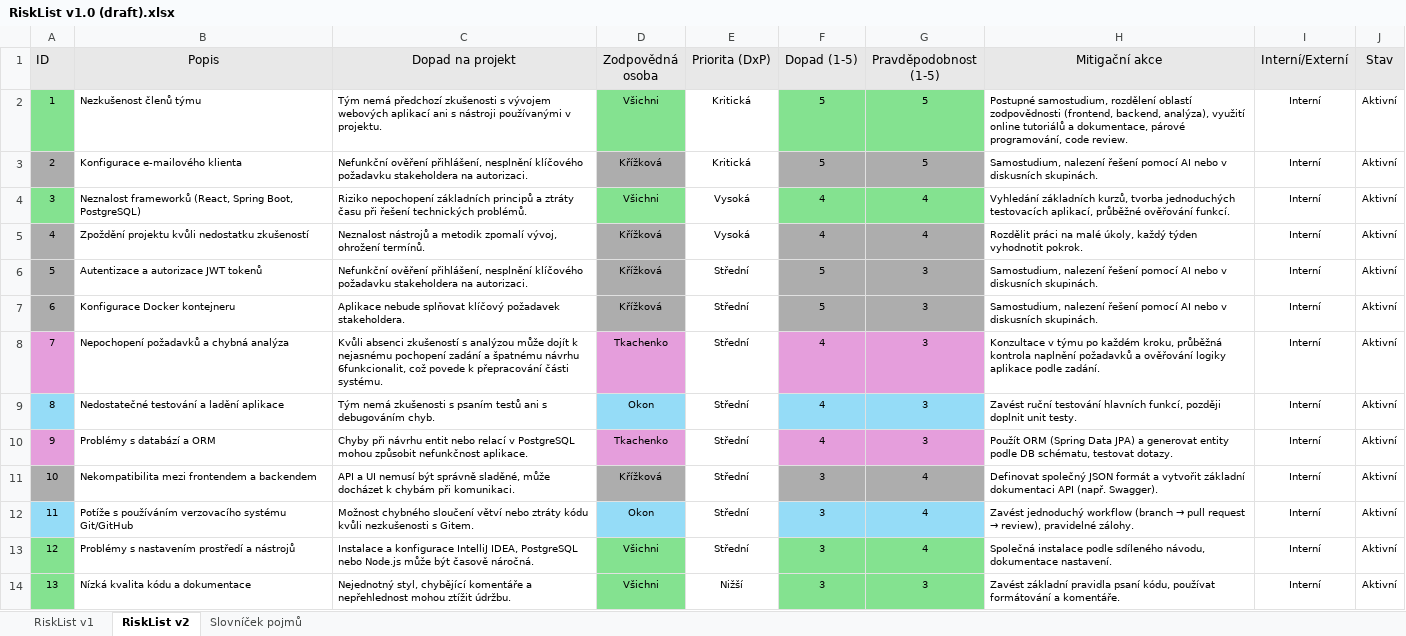
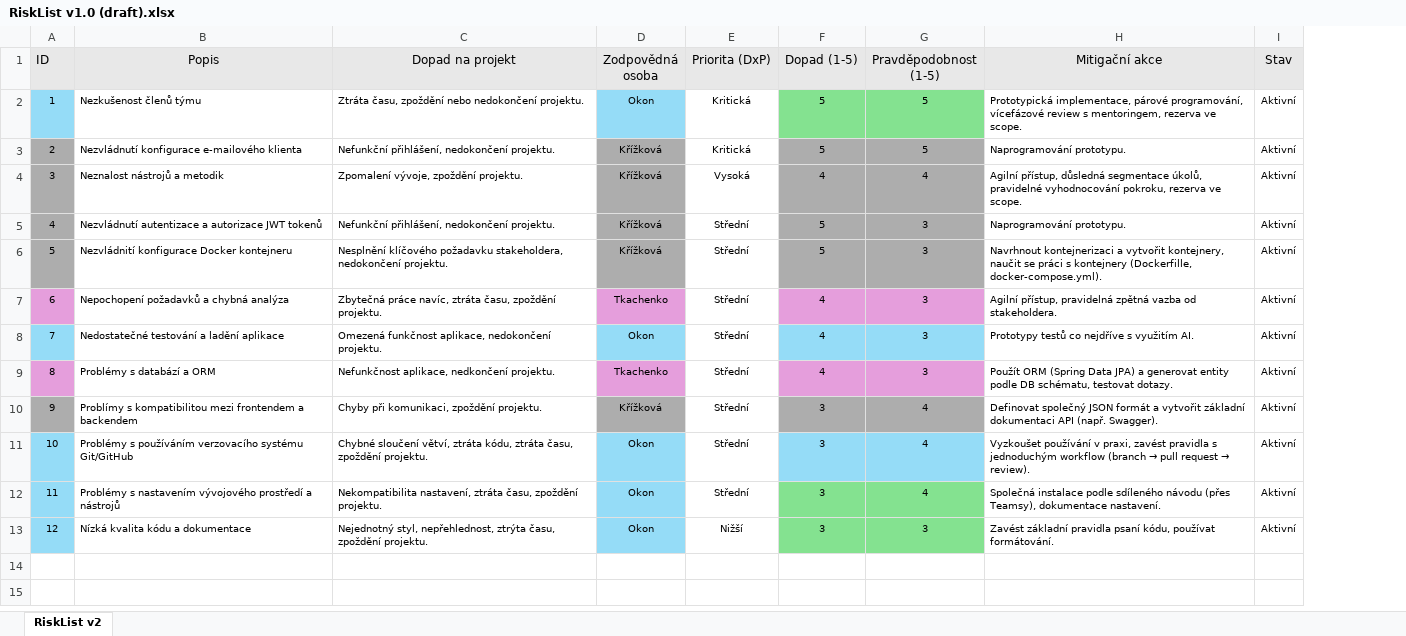
Before and after one commit to Krizkova/PraxeO, an Excel workbook: Dokumenty/01 - Inception/RiskList v1.0 (draft).xlsx, sheet RiskList v2, drawn as a sheet; values as stored, in another font and other column widths than the file's, no borders; conditional formats not drawn; removed rows and columns are numbered as before the commit, all else as after; the diff names each change by its address in the sheet, - before the commit and + after, or states it on an @@ line.

Commit message:
AB#135 Vytvoření RiskListu

```diff
--- a/Dokumenty/01 - Inception/RiskList v1.0 (draft).xlsx (sheet RiskList v2)
+++ b/Dokumenty/01 - Inception/RiskList v1.0 (draft).xlsx (sheet RiskList v2)
-sheet tab: RiskList v1
-sheet tab: Slovníček pojmů
-column I (Interní/Externí), rows 2-3: Interní | Interní; rows 5-14: all Interní
-A2 fill: #84E290
+A2 fill: #95DCF7
-C2 (Dopad na projekt): Tým nemá předchozí zkušenosti s vývojem webových aplikací ani s nástroji používanými v projektu.
+C2 (Dopad na projekt): Ztráta času, zpoždění nebo nedokončení projektu.
-D2 (Zodpovědná osoba): Všichni
+D2 (Zodpovědná osoba): Okon
-D2 fill: #84E290
+D2 fill: #95DCF7
-H2 (Mitigační akce): Postupné samostudium, rozdělení oblastí zodpovědnosti (frontend, backend, analýza), využití online tutoriálů a dokumentace, párové programování, code review.
+H2 (Mitigační akce): Prototypická implementace, párové programování, vícefázové review s mentoringem, rezerva ve scope.
-B3 (Popis): Konfigurace e-mailového klienta
+B3 (Popis): Nezvládnutí konfigurace e-mailového klienta
-C3 (Dopad na projekt): Nefunkční ověření přihlášení, nesplnění klíčového požadavku stakeholdera na autorizaci.
+C3 (Dopad na projekt): Nefunkční přihlášení, nedokončení projektu.
-H3 (Mitigační akce): Samostudium, nalezení řešení pomocí AI nebo v diskusních skupinách.
+H3 (Mitigační akce): Naprogramování prototypu.
-row 4: 3 | Neznalost frameworků (React, Spring Boot, PostgreSQL) | Riziko nepochopení základních principů a ztráty času při řešení technických problémů. | Všichni | Vysoká | 4 | 4 | Vyhledání základních kurzů, tvorba jednoduchých testovacích aplikací, průběžné ověřování funkcí. | Interní | Aktivní
@@ column A (ID) renumbered from row 4 down @@
-B4 (Popis): Zpoždění projektu kvůli nedostatku zkušeností
+B4 (Popis): Neznalost nástrojů a metodik
-C4 (Dopad na projekt): Neznalost nástrojů a metodik zpomalí vývoj, ohrožení termínů.
+C4 (Dopad na projekt): Zpomalení vývoje, zpoždění projektu.
-H4 (Mitigační akce): Rozdělit práci na malé úkoly, každý týden vyhodnotit pokrok.
+H4 (Mitigační akce): Agilní přístup, důsledná segmentace úkolů, pravidelné vyhodnocování pokroku, rezerva ve scope.
-B5 (Popis): Autentizace a autorizace JWT tokenů
+B5 (Popis): Nezvládnutí autentizace a autorizace JWT tokenů
-C5 (Dopad na projekt): Nefunkční ověření přihlášení, nesplnění klíčového požadavku stakeholdera na autorizaci.
+C5 (Dopad na projekt): Nefunkční přihlášení, nedokončení projektu.
-H5 (Mitigační akce): Samostudium, nalezení řešení pomocí AI nebo v diskusních skupinách.
+H5 (Mitigační akce): Naprogramování prototypu.
-B6 (Popis): Konfigurace Docker kontejneru
+B6 (Popis): Nezvládnití konfigurace Docker kontejneru
-C6 (Dopad na projekt): Aplikace nebude splňovat klíčový požadavek stakeholdera.
+C6 (Dopad na projekt): Nesplnění klíčového požadavku stakeholdera, nedokončení projektu.
-H6 (Mitigační akce): Samostudium, nalezení řešení pomocí AI nebo v diskusních skupinách.
+H6 (Mitigační akce): Navrhnout kontejnerizaci a vytvořit kontejnery, naučit se práci s kontejnery (Dockerfille, docker-compose.yml).
-C7 (Dopad na projekt): Kvůli absenci zkušeností s analýzou může dojít k nejasnému pochopení zadání a špatnému návrhu 6funkcionalit, což povede k přepracování části systému.
+C7 (Dopad na projekt): Zbytečná práce navíc, ztráta času, zpoždění projektu.
-H7 (Mitigační akce): Konzultace v týmu po každém kroku, průběžná kontrola naplnění požadavků a ověřování logiky aplikace podle zadání.
+H7 (Mitigační akce): Agilní přístup, pravidelná zpětná vazba od stakeholdera.
-C8 (Dopad na projekt): Tým nemá zkušenosti s psaním testů ani s debugováním chyb.
+C8 (Dopad na projekt): Omezená funkčnost aplikace, nedokončení projektu.
-H8 (Mitigační akce): Zavést ruční testování hlavních funkcí, později doplnit unit testy.
+H8 (Mitigační akce): Prototypy testů co nejdříve s využitím AI.
-C9 (Dopad na projekt): Chyby při návrhu entit nebo relací v PostgreSQL mohou způsobit nefunkčnost aplikace.
+C9 (Dopad na projekt): Nefunkčnost aplikace, nedkončení projektu.
-B10 (Popis): Nekompatibilita mezi frontendem…
+B10 (Popis): Problímy s kompatibilitou mezi frontendem…
-C10 (Dopad na projekt): API a UI nemusí být správně sladěné, může docházet k chybám při komunikaci.
+C10 (Dopad na projekt): Chyby při komunikaci, zpoždění projektu.
-B11 (Popis): Potíže s používáním…
+B11 (Popis): Problémy s používáním…
-C11 (Dopad na projekt): Možnost chybného sloučení větví nebo ztráty kódu kvůli nezkušenosti s Gitem.
+C11 (Dopad na projekt): Chybné sloučení větví, ztráta kódu, ztráta času, zpoždění projektu.
@@ H11 (Mitigační akce): Zavést jednoduchý workflow (branch → pull request → review), pravidelné zálohy. → Vyzkoušet používání v praxi, zavést pravidla s jednoduchým workflow (branch → pull request → review). @@
-A12:A13 fill: #84E290
+A12:A13 fill: #95DCF7
-B12 (Popis): …s nastavením prostředí a…
+B12 (Popis): …s nastavením vývojového prostředí a…
-C12 (Dopad na projekt): Instalace a konfigurace IntelliJ IDEA, PostgreSQL nebo Node.js může být časově náročná.
+C12 (Dopad na projekt): Nekompatibilita nastavení, ztráta času, zpoždění projektu.
-D12:D13 (Zodpovědná osoba): Všichni
+D12:D13 (Zodpovědná osoba): Okon
-D12:D13 fill: #84E290
+D12:D13 fill: #95DCF7
-H12 (Mitigační akce): …podle sdíleného návodu, dokumentace nastavení.
+H12 (Mitigační akce): …podle sdíleného návodu (přes Teamsy), dokumentace nastavení.
-C13 (Dopad na projekt): Nejednotný styl, chybějící komentáře a nepřehlednost mohou ztížit údržbu.
+C13 (Dopad na projekt): Nejednotný styl, nepřehlednost, ztrýta času, zpoždění projektu.
-H13 (Mitigační akce): …kódu, používat formátování a komentáře.
+H13 (Mitigační akce): …kódu, používat formátování.
```
Also changed, not shown: formulas that keep their value, hidden cells.
